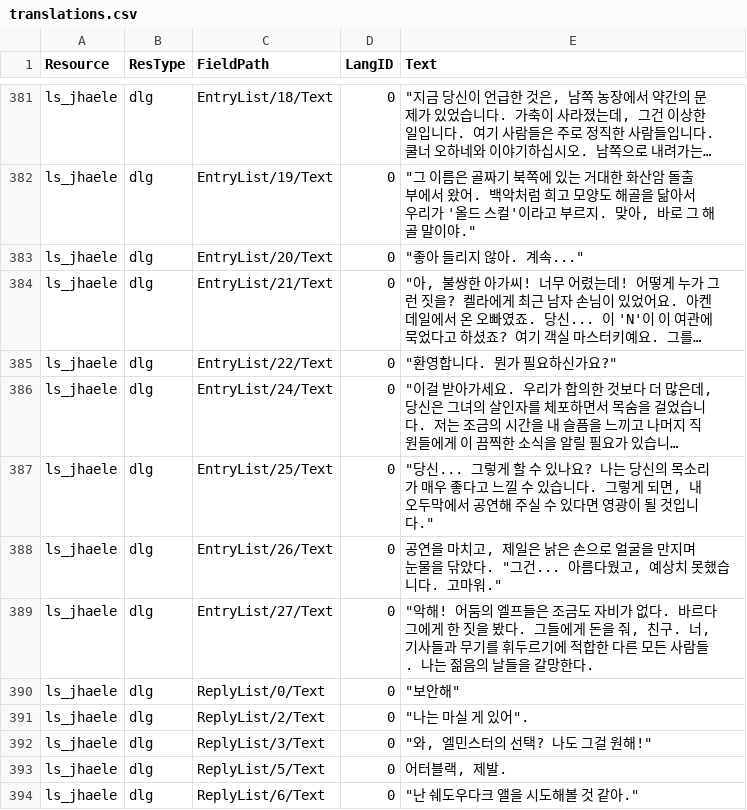
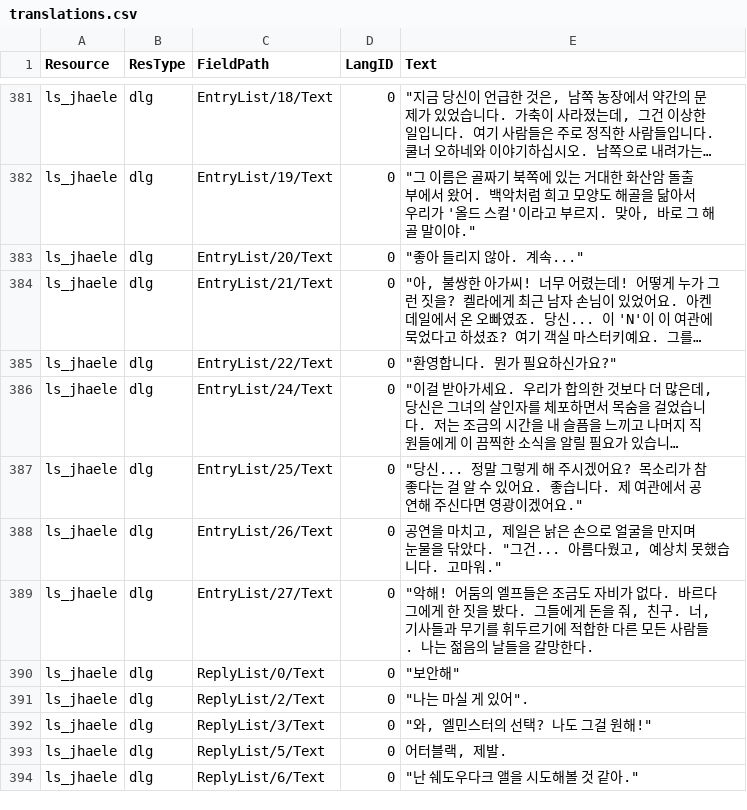
Before and after one commit to iamtalker/nwn1ee-korean-unified, a CSV file: installer/community/Siege_of_Shadowdale_Enhanced_Edition/translations.csv, drawn as a sheet; only a part is shown, gaps mark what is left out; long unchanged cells end in …; the diff names each change by its address in the sheet, - before the commit and + after, or states it on an @@ line.

```diff
--- a/installer/community/Siege_of_Shadowdale_Enhanced_Edition/translations.csv
+++ b/installer/community/Siege_of_Shadowdale_Enhanced_Edition/translations.csv
-E387 (Text): "당신... 그렇게 할 수 있나요? 나는 당신의 목소리가 매우 좋다고 느낄 수 있습니다. 그렇게 되면, 내 오두막에서 공연해 주실 수 있다면 영광이 될 것입니다."
+E387 (Text): "당신... 정말 그렇게 해 주시겠어요? 목소리가 참 좋다는 걸 알 수 있어요. 좋습니다. 제 여관에서 공연해 주신다면 영광이겠어요."
```
Also changed, not shown: installer/modbuild/premium/ddf/inline/dlg.csv, installer/modbuild/premium/shadowguard/inline/dlg.csv, 22 other files.
